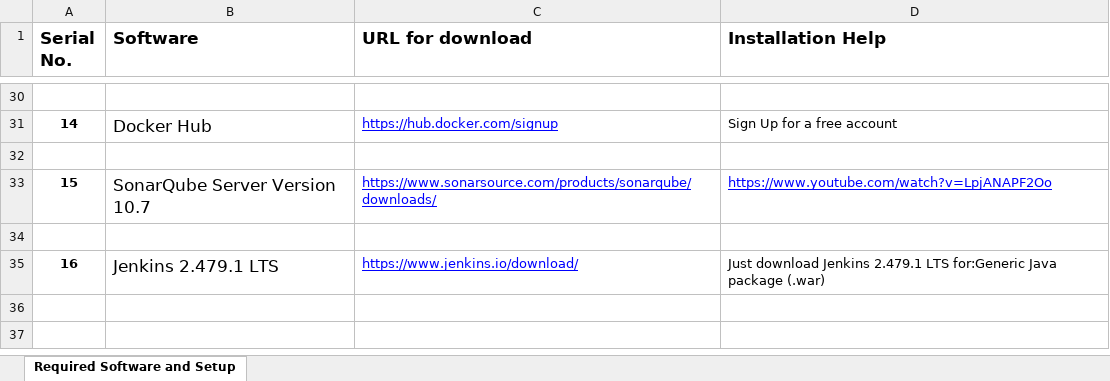
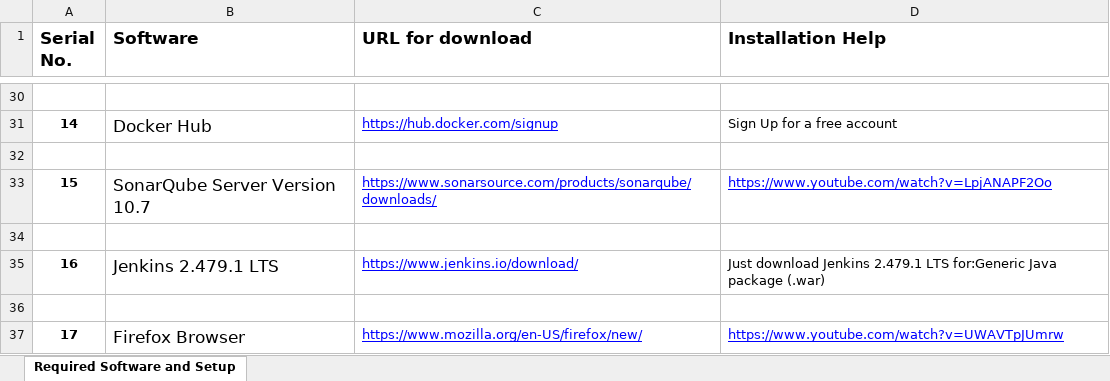
Before and after one commit to StevenJoseph19/PSI-2024-Nov-ASDE-BLR-Batch-1, an Excel workbook: Setup and Installation/Required Software and Setup.xlsx, sheet Required Software and Setup, drawn as a sheet; only a part is shown, gaps mark what is left out; values as stored, in another font and other column widths than the file's, no borders; the diff names each change by its address in the sheet, - before the commit and + after, or states it on an @@ line.

Commit message:
added firefox

```diff
--- a/Setup and Installation/Required Software and Setup.xlsx (sheet Required Software and Setup)
+++ b/Setup and Installation/Required Software and Setup.xlsx (sheet Required Software and Setup)
+row 36: (empty)
+row 37: 17 | Firefox Browser | https://www.mozilla.org/en-US/firefox/new/ | https://www.youtube.com/watch?v=UWAVTpJUmrw
```
Also changed, not shown: TOC/2024.Nov.ASDE Training TOC - v4.xlsx.
